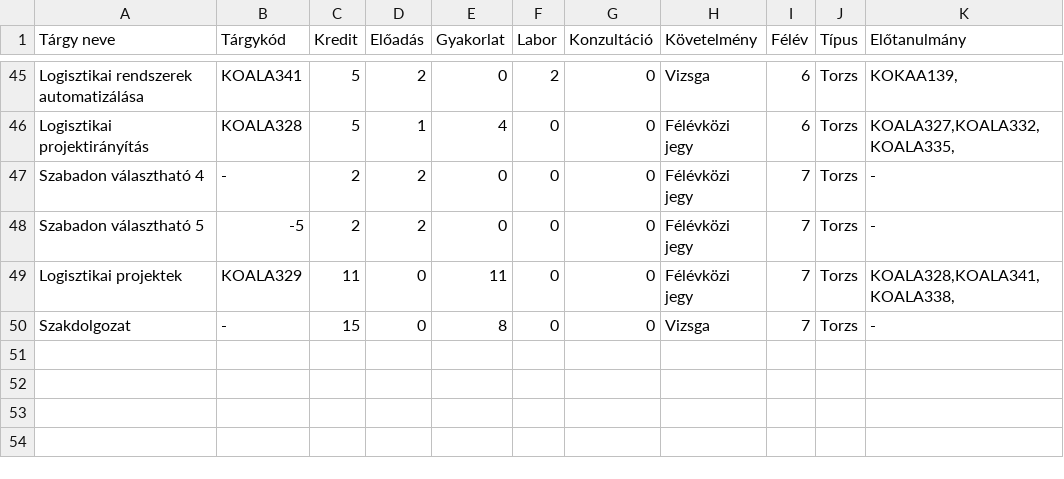
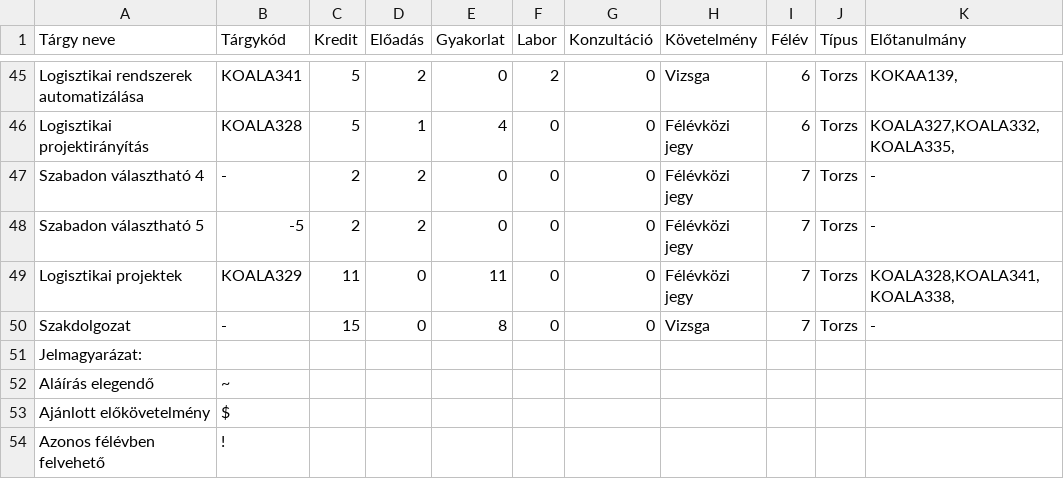
Before and after one commit to citizenitza/BME-Tanterv, a CSV file: KJK/2021/logisztika.csv, drawn as a sheet; only a part is shown, gaps mark what is left out; the diff names each change by its address in the sheet, - before the commit and + after, or states it on an @@ line.

```diff
--- a/KJK/2021/logisztika.csv
+++ b/KJK/2021/logisztika.csv
+row 51: Jelmagyarázat:
+row 52: Aláírás elegendő | ~
+row 53: Ajánlott előkövetelmény | $
+row 54: Azonos félévben felvehető | !
```
Also changed, not shown: KJK/2021/jarmumernok.csv, KJK/2021/kozlekedes.csv, 10 other files.
